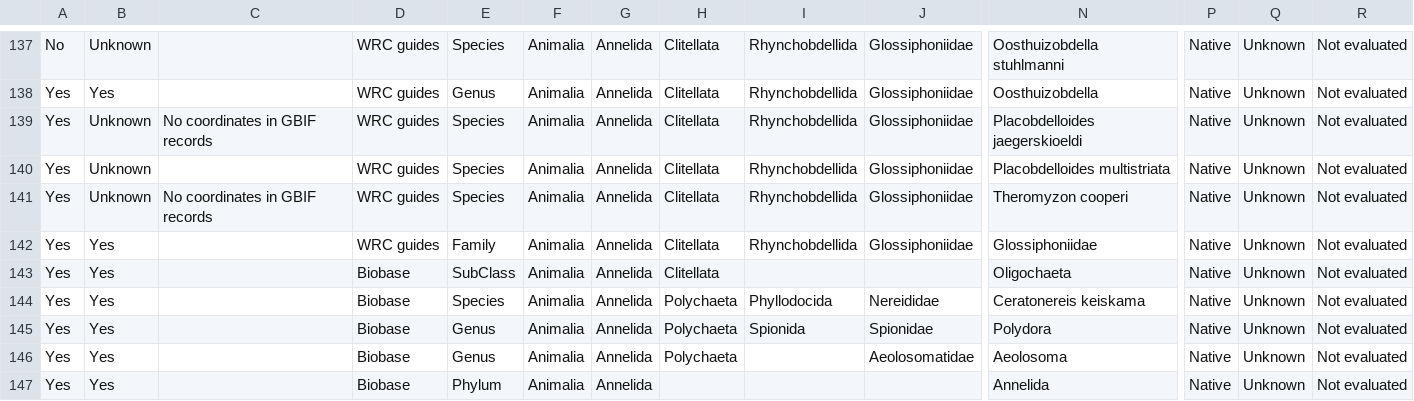
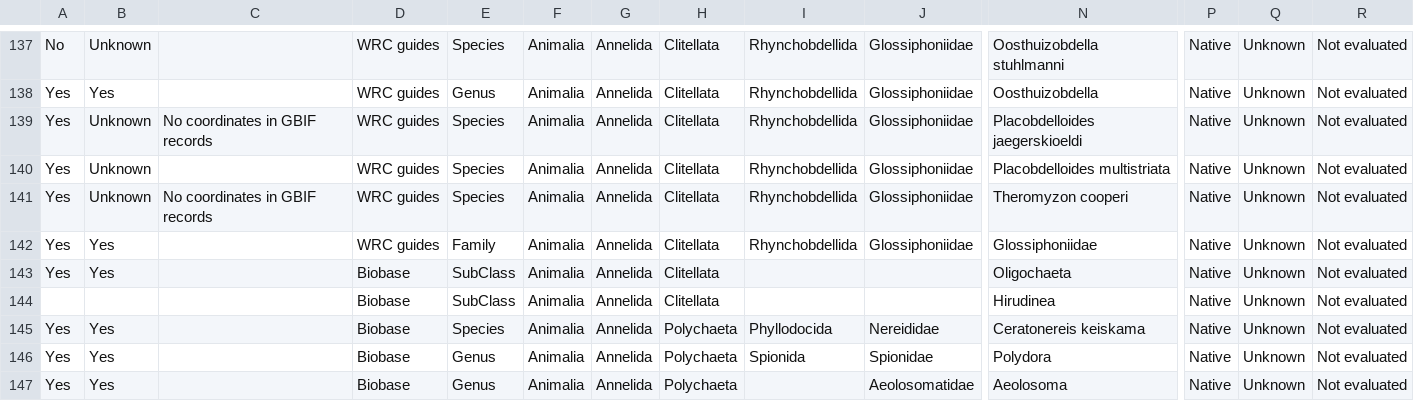
Before and after one commit to kartoza/django-bims, a CSV file: scripts/static/data/invert_master_list.csv, drawn as a sheet; only a part is shown, gaps mark what is left out; the shorter side is filled out with more unchanged rows; rows hold the shown columns only; the diff covers the shown part only; the diff names each change by its address in the sheet, - before the commit and + after, or states it on an @@ line.

```diff
--- a/scripts/static/data/invert_master_list.csv
+++ b/scripts/static/data/invert_master_list.csv
+row 144:  |  |  | Biobase | SubClass | Animalia | Annelida | Clitellata |  |  | Hirudinea | Native | Unknown | Not evaluated
```
Also changed, not shown: 5 added rows elsewhere in this file.
